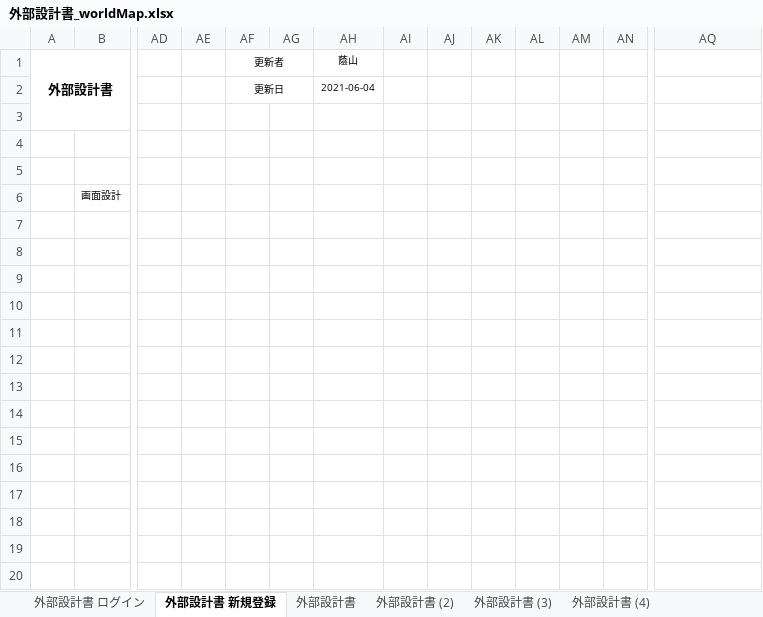
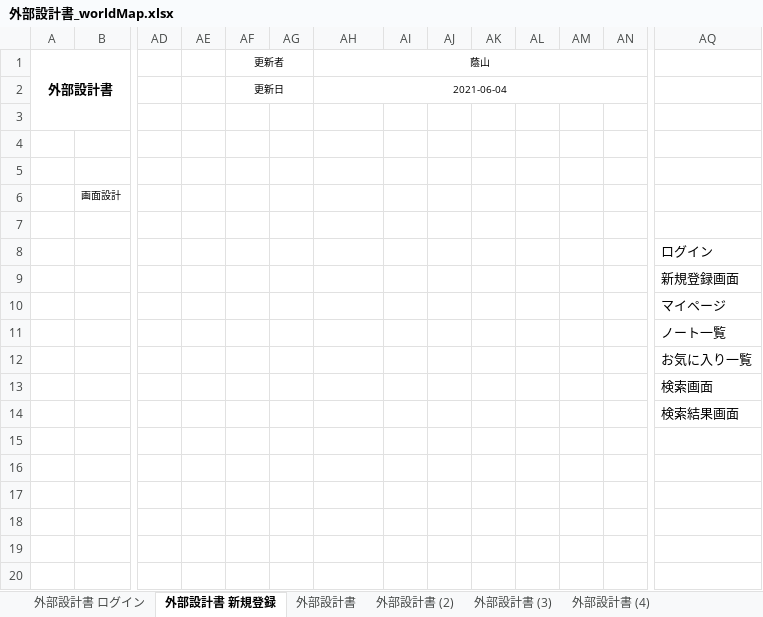
Before and after one commit to DOJO-2021/A-4, an Excel workbook: documents/外部設計書_worldMap.xlsx, sheet 外部設計書 新規登録, drawn as a sheet; only a part is shown, gaps mark what is left out; values as stored, in another font and other column widths than the file's, no borders; charts and pictures not drawn; the diff covers the shown part only; the diff names each change by its address in the sheet, - before the commit and + after, or states it on an @@ line.

Commit message:
6/4外部設計書　ログイン/新規登録画面　その他若干修正

```diff
--- a/documents/外部設計書_worldMap.xlsx (sheet 外部設計書 新規登録)
+++ b/documents/外部設計書_worldMap.xlsx (sheet 外部設計書 新規登録)
+AH1:AN1 merged
+AH2:AN2 merged
-AQ8: (empty)
+AQ8: ログイン
-AQ9: (empty)
+AQ9: 新規登録画面
-AQ10: (empty)
+AQ10: マイページ
-AQ11: (empty)
+AQ11: ノート一覧
-AQ12: (empty)
+AQ12: お気に入り一覧
-AQ13: (empty)
+AQ13: 検索画面
-AQ14: (empty)
+AQ14: 検索結果画面
```
Also changed, not shown: merged cells elsewhere in this sheet.
